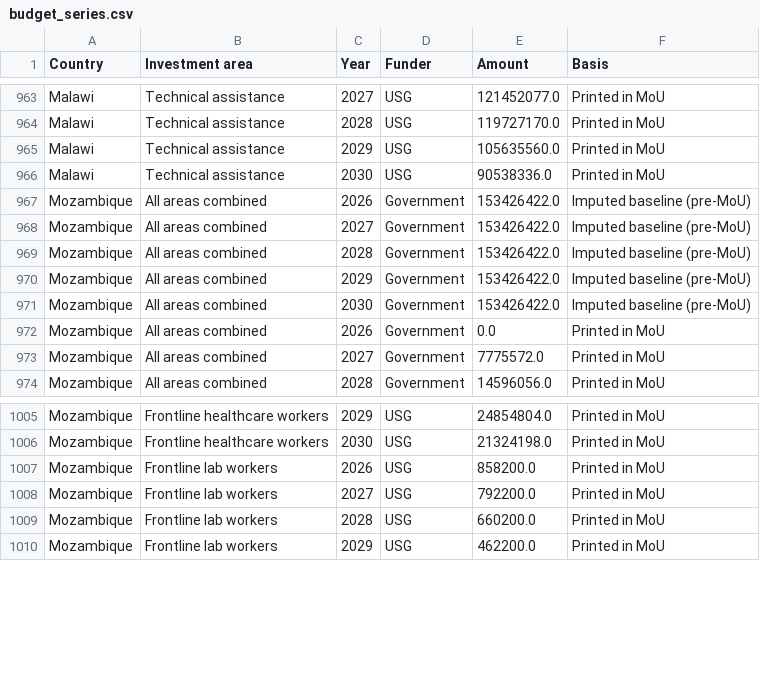
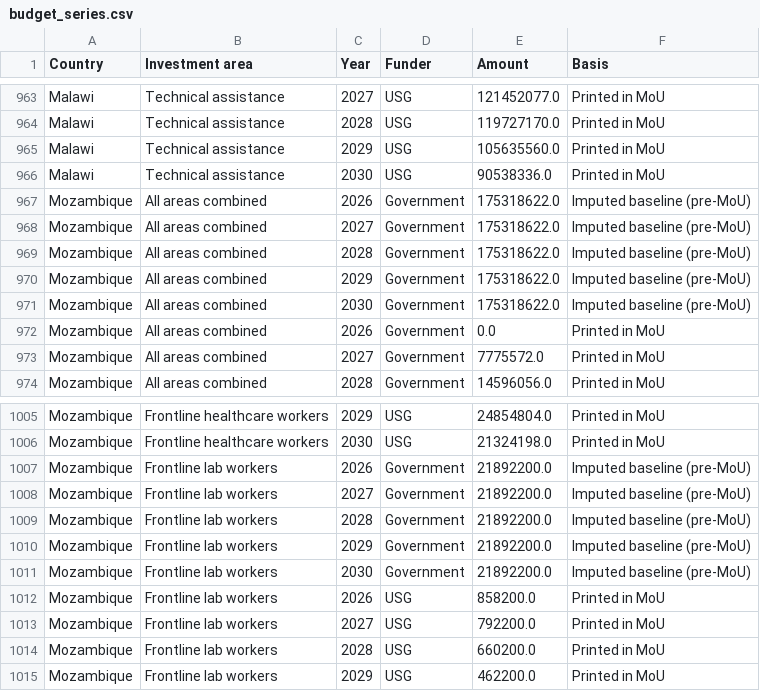
Before and after one commit to TAFMeijer/USG_MOU, a CSV file: data/budget_series.csv, drawn as a sheet; only a part is shown, gaps mark what is left out.

```diff
--- a/data/budget_series.csv
+++ b/data/budget_series.csv
@@ -966,7 +966,7 @@ Malawi,Technical assistance,2029,USG,105635560.0,Printed in MoU
 Malawi,Technical assistance,2030,USG,90538336.0,Printed in MoU
-Mozambique,All areas combined,2026,Government,153426422.0,Imputed baseline (pre-MoU)
-Mozambique,All areas combined,2027,Government,153426422.0,Imputed baseline (pre-MoU)
-Mozambique,All areas combined,2028,Government,153426422.0,Imputed baseline (pre-MoU)
-Mozambique,All areas combined,2029,Government,153426422.0,Imputed baseline (pre-MoU)
-Mozambique,All areas combined,2030,Government,153426422.0,Imputed baseline (pre-MoU)
+Mozambique,All areas combined,2026,Government,175318622.0,Imputed baseline (pre-MoU)
+Mozambique,All areas combined,2027,Government,175318622.0,Imputed baseline (pre-MoU)
+Mozambique,All areas combined,2028,Government,175318622.0,Imputed baseline (pre-MoU)
+Mozambique,All areas combined,2029,Government,175318622.0,Imputed baseline (pre-MoU)
+Mozambique,All areas combined,2030,Government,175318622.0,Imputed baseline (pre-MoU)
 Mozambique,All areas combined,2026,Government,0.0,Printed in MoU
@@ -1006,2 +1006,7 @@ Mozambique,Frontline healthcare workers,2029,USG,24854804.0,Printed in MoU
 Mozambique,Frontline healthcare workers,2030,USG,21324198.0,Printed in MoU
+Mozambique,Frontline lab workers,2026,Government,21892200.0,Imputed baseline (pre-MoU)
+Mozambique,Frontline lab workers,2027,Government,21892200.0,Imputed baseline (pre-MoU)
+Mozambique,Frontline lab workers,2028,Government,21892200.0,Imputed baseline (pre-MoU)
+Mozambique,Frontline lab workers,2029,Government,21892200.0,Imputed baseline (pre-MoU)
+Mozambique,Frontline lab workers,2030,Government,21892200.0,Imputed baseline (pre-MoU)
 Mozambique,Frontline lab workers,2026,USG,858200.0,Printed in MoU
```
Also changed, not shown: analysis/imputed_baseline_workforce.csv, data/budget_tidy.csv, 5 other files.
